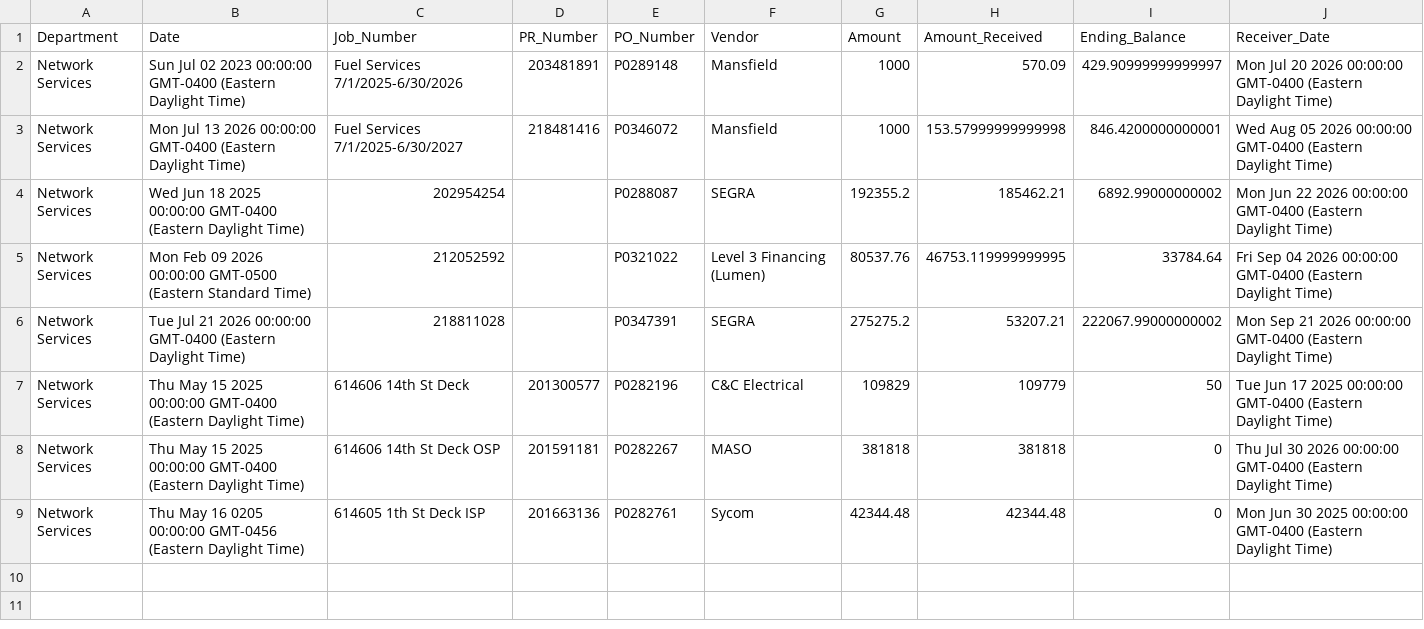
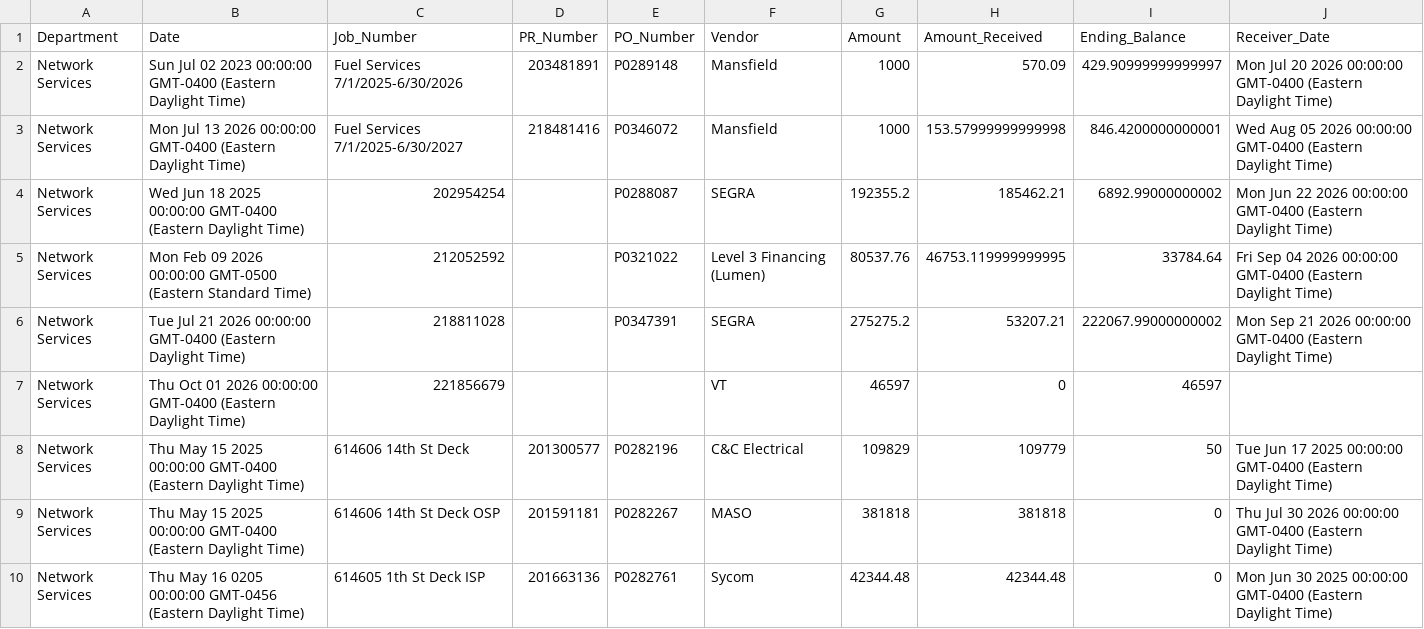
Before and after one commit to Tejesh18/vcu-finance-dashboard, a CSV file: data/network_pos_clean.csv, drawn as a sheet.

Commit message:
Automated data refresh: network_pos_clean.csv

```diff
--- a/data/network_pos_clean.csv
+++ b/data/network_pos_clean.csv
@@ -6,2 +6,3 @@ Network Services,Mon Feb 09 2026 00:00:00 GMT-0500 (Eastern Standard Time),21205
 Network Services,Tue Jul 21 2026 00:00:00 GMT-0400 (Eastern Daylight Time),218811028,,P0347391,SEGRA,275275.2,53207.21,222067.99000000002,Mon Sep 21 2026 00:00:00 GMT-0400 (Eastern Daylight Time)
+Network Services,Thu Oct 01 2026 00:00:00 GMT-0400 (Eastern Daylight Time),221856679,,,VT,46597,0,46597,
 Network Services,Thu May 15 2025 00:00:00 GMT-0400 (Eastern Daylight Time),614606 14th St Deck,201300577,P0282196,C&C Electrical,109829,109779,50,Tue Jun 17 2025 00:00:00 GMT-0400 (Eastern Daylight Time)
```
